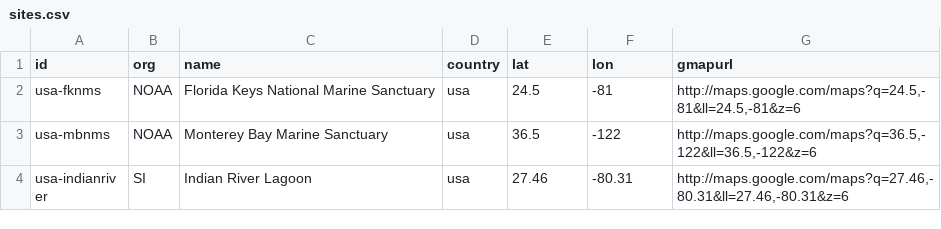
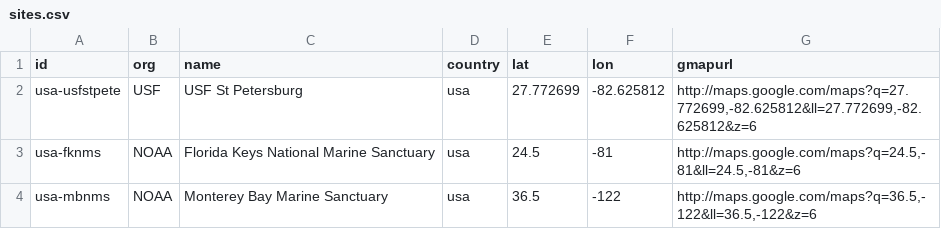
Before and after one commit to marinebon/p2p, a CSV file: data/sites.csv, drawn as a sheet; only a part is shown; the shorter side is filled out with more unchanged rows; the diff names each change by its address in the sheet, - before the commit and + after, or states it on an @@ line.

Commit message:
Update sites.csv

```diff
--- a/data/sites.csv
+++ b/data/sites.csv
+row 2: usa-usfstpete | USF | USF St Petersburg | usa | 27.772699 | -82.625812 | http://maps.google.com/maps?q=27.772699,-82.625812&ll=27.772699,-82.625812&z=6
```
